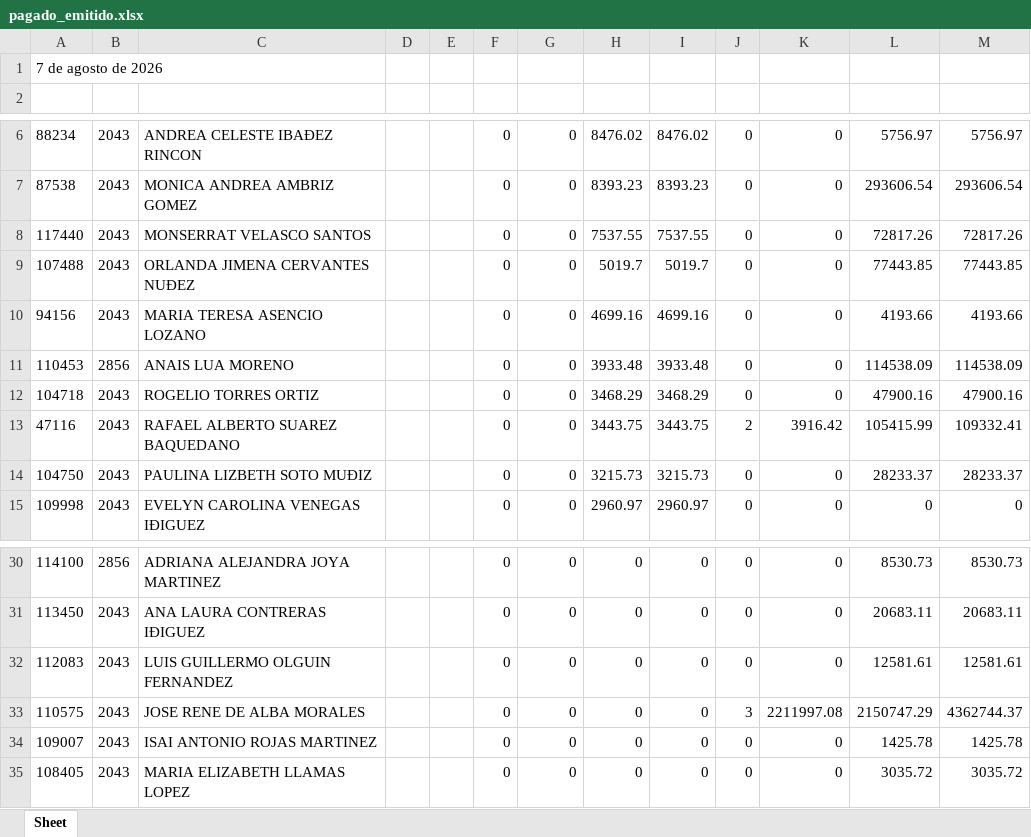
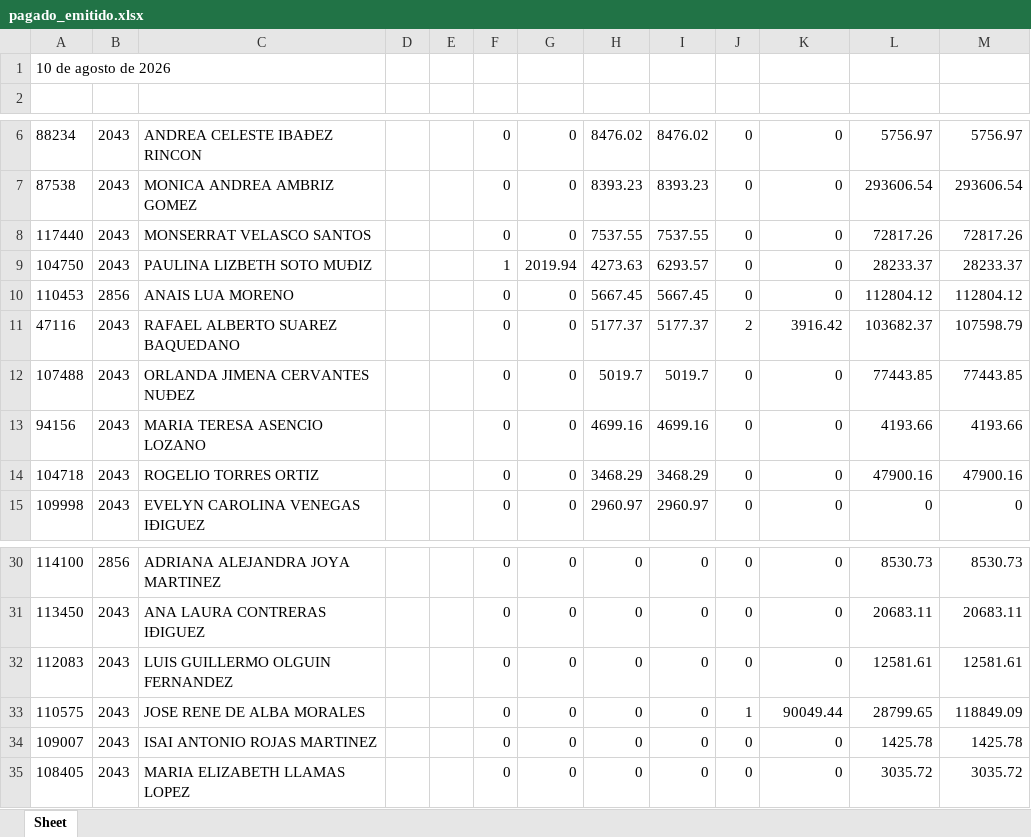
Before and after one commit to davalosdiego833/paneldecampanas, an Excel workbook: administrador/pagado_emitidido/pagado_emitido.xlsx, sheet Sheet, drawn as a sheet; only a part is shown, gaps mark what is left out; values as stored, in another font and other column widths than the file's, no borders; removed rows and columns are numbered as before the commit, all else as after; the diff names each change by its address in the sheet, - before the commit and + after, or states it on an @@ line.

Commit message:
data: update Pagado / Pendiente report to August 10 2026 date cutoff

```diff
--- a/administrador/pagado_emitidido/pagado_emitido.xlsx (sheet Sheet)
+++ b/administrador/pagado_emitidido/pagado_emitido.xlsx (sheet Sheet)
-A1: 7 de agosto de 2026
+A1: 10 de agosto de 2026
+row 9: 104750 | 2043 | PAULINA LIZBETH SOTO MUÐIZ |  |  | 1 | 2019.94 | 4273.63 | 6293.57 | 0 | 0 | 28233.37 | 28233.37
+row 10: 110453 | 2856 | ANAIS LUA MORENO |  |  | 0 | 0 | 5667.45 | 5667.45 | 0 | 0 | 112804.12 | 112804.12
+row 11: 47116 | 2043 | RAFAEL ALBERTO SUAREZ BAQUEDANO |  |  | 0 | 0 | 5177.37 | 5177.37 | 2 | 3916.42 | 103682.37 | 107598.79
-row 11: 110453 | 2856 | ANAIS LUA MORENO |  |  | 0 | 0 | 3933.48 | 3933.48 | 0 | 0 | 114538.09 | 114538.09
-row 13: 47116 | 2043 | RAFAEL ALBERTO SUAREZ BAQUEDANO |  |  | 0 | 0 | 3443.75 | 3443.75 | 2 | 3916.42 | 105415.99 | 109332.41
-row 14: 104750 | 2043 | PAULINA LIZBETH SOTO MUÐIZ |  |  | 0 | 0 | 3215.73 | 3215.73 | 0 | 0 | 28233.37 | 28233.37
-J33: 3
+J33: 1
-K33: 2211997.08
+K33: 90049.44
-L33: 2150747.29
+L33: 28799.65
-M33: 4362744.37
+M33: 118849.09
```
Also changed, not shown: administrador/pagado_emitido/pagado_emitido.xlsx, 5 other files.
